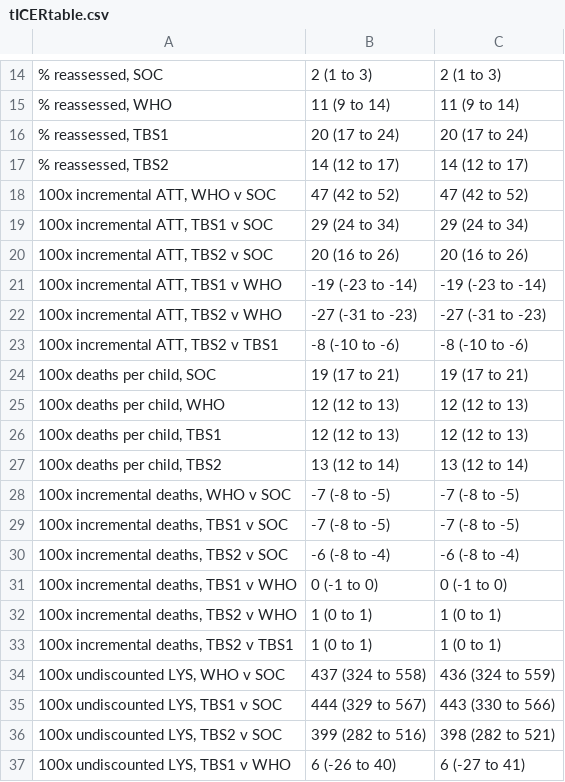
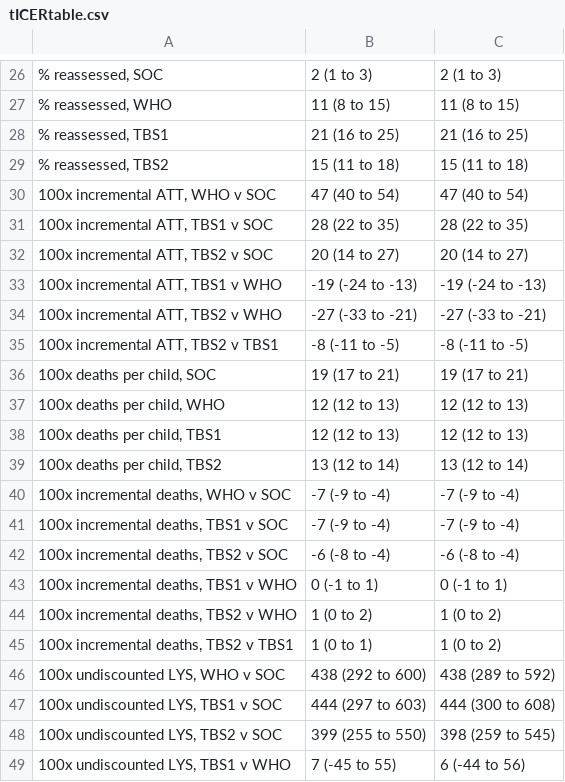
Before and after one commit to petedodd/TBSsam, a CSV file: data/tICERtable.csv, drawn as a sheet; only a part is shown, gaps mark what is left out; the diff covers the shown part only.

```diff
--- a/data/tICERtable.csv
+++ b/data/tICERtable.csv
@@ -14,11 +26,11 @@
 "% reassessed, SOC","2 (1 to 3)","2 (1 to 3)"
-"% reassessed, WHO","11 (9 to 14)","11 (9 to 14)"
-"% reassessed, TBS1","20 (17 to 24)","20 (17 to 24)"
-"% reassessed, TBS2","14 (12 to 17)","14 (12 to 17)"
-"100x incremental ATT, WHO v SOC","47 (42 to 52)","47 (42 to 52)"
-"100x incremental ATT, TBS1 v SOC","29 (24 to 34)","29 (24 to 34)"
-"100x incremental ATT, TBS2 v SOC","20 (16 to 26)","20 (16 to 26)"
-"100x incremental ATT, TBS1 v WHO","-19 (-23 to -14)","-19 (-23 to -14)"
-"100x incremental ATT, TBS2 v WHO","-27 (-31 to -23)","-27 (-31 to -23)"
-"100x incremental ATT, TBS2 v TBS1","-8 (-10 to -6)","-8 (-10 to -6)"
+"% reassessed, WHO","11 (8 to 15)","11 (8 to 15)"
+"% reassessed, TBS1","21 (16 to 25)","21 (16 to 25)"
+"% reassessed, TBS2","15 (11 to 18)","15 (11 to 18)"
+"100x incremental ATT, WHO v SOC","47 (40 to 54)","47 (40 to 54)"
+"100x incremental ATT, TBS1 v SOC","28 (22 to 35)","28 (22 to 35)"
+"100x incremental ATT, TBS2 v SOC","20 (14 to 27)","20 (14 to 27)"
+"100x incremental ATT, TBS1 v WHO","-19 (-24 to -13)","-19 (-24 to -13)"
+"100x incremental ATT, TBS2 v WHO","-27 (-33 to -21)","-27 (-33 to -21)"
+"100x incremental ATT, TBS2 v TBS1","-8 (-11 to -5)","-8 (-11 to -5)"
 "100x deaths per child, SOC","19 (17 to 21)","19 (17 to 21)"
@@ -27,11 +39,11 @@
 "100x deaths per child, TBS2","13 (12 to 14)","13 (12 to 14)"
-"100x incremental deaths, WHO v SOC","-7 (-8 to -5)","-7 (-8 to -5)"
-"100x incremental deaths, TBS1 v SOC","-7 (-8 to -5)","-7 (-8 to -5)"
+"100x incremental deaths, WHO v SOC","-7 (-9 to -4)","-7 (-9 to -4)"
+"100x incremental deaths, TBS1 v SOC","-7 (-9 to -4)","-7 (-9 to -4)"
 "100x incremental deaths, TBS2 v SOC","-6 (-8 to -4)","-6 (-8 to -4)"
-"100x incremental deaths, TBS1 v WHO","0 (-1 to 0)","0 (-1 to 0)"
-"100x incremental deaths, TBS2 v WHO","1 (0 to 1)","1 (0 to 1)"
-"100x incremental deaths, TBS2 v TBS1","1 (0 to 1)","1 (0 to 1)"
-"100x undiscounted LYS, WHO v SOC","437 (324 to 558)","436 (324 to 559)"
-"100x undiscounted LYS, TBS1 v SOC","444 (329 to 567)","443 (330 to 566)"
-"100x undiscounted LYS, TBS2 v SOC","399 (282 to 516)","398 (282 to 521)"
-"100x undiscounted LYS, TBS1 v WHO","6 (-26 to 40)","6 (-27 to 41)"
+"100x incremental deaths, TBS1 v WHO","0 (-1 to 1)","0 (-1 to 1)"
+"100x incremental deaths, TBS2 v WHO","1 (0 to 2)","1 (0 to 2)"
+"100x incremental deaths, TBS2 v TBS1","1 (0 to 1)","1 (0 to 2)"
+"100x undiscounted LYS, WHO v SOC","438 (292 to 600)","438 (289 to 592)"
+"100x undiscounted LYS, TBS1 v SOC","444 (297 to 603)","444 (300 to 608)"
+"100x undiscounted LYS, TBS2 v SOC","399 (255 to 550)","398 (259 to 545)"
+"100x undiscounted LYS, TBS1 v WHO","7 (-45 to 55)","6 (-44 to 56)"
```
Also changed, not shown: 12 added rows and 84 edited cells elsewhere in this file, data/ICERtable.csv, 3 other files.
